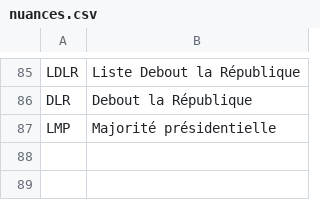
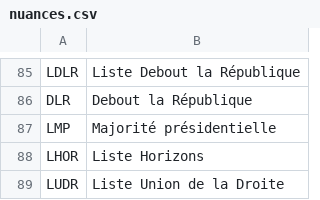
Before and after one commit to williampenet/ou-atterir, a CSV file: nuances.csv, drawn as a sheet; only a part is shown, gaps mark what is left out.

```diff
--- a/nuances.csv
+++ b/nuances.csv
@@ -87 +87,3 @@ DLR,Debout la République
 LMP,Majorité présidentielle
+LHOR,Liste Horizons
+LUDR,Liste Union de la Droite
```
Also changed, not shown: 8 other files.
